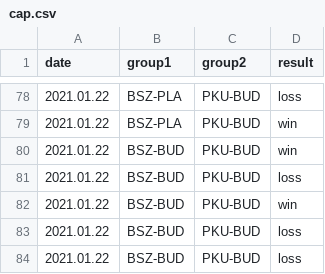
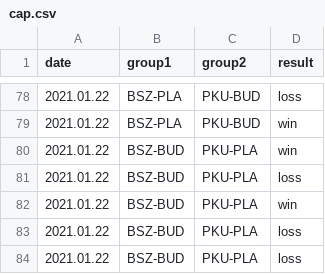
Before and after one commit to kajmaj87/kicker, a CSV file: cap.csv, drawn as a sheet; only a part is shown, gaps mark what is left out.

Commit message:
NOWY ROK v5

```diff
--- a/cap.csv
+++ b/cap.csv
@@ -79,6 +79,6 @@ date,group1,group2,result
 2021.01.22,BSZ-PLA,PKU-BUD,win
-2021.01.22,BSZ-BUD,PKU-BUD,win
-2021.01.22,BSZ-BUD,PKU-BUD,loss
-2021.01.22,BSZ-BUD,PKU-BUD,win
-2021.01.22,BSZ-BUD,PKU-BUD,loss
-2021.01.22,BSZ-BUD,PKU-BUD,loss
+2021.01.22,BSZ-BUD,PKU-PLA,win
+2021.01.22,BSZ-BUD,PKU-PLA,loss
+2021.01.22,BSZ-BUD,PKU-PLA,win
+2021.01.22,BSZ-BUD,PKU-PLA,loss
+2021.01.22,BSZ-BUD,PKU-PLA,loss
```
